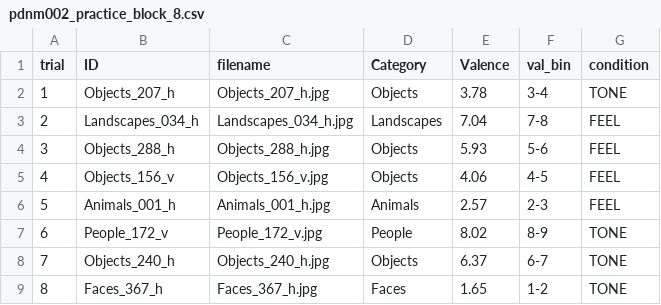
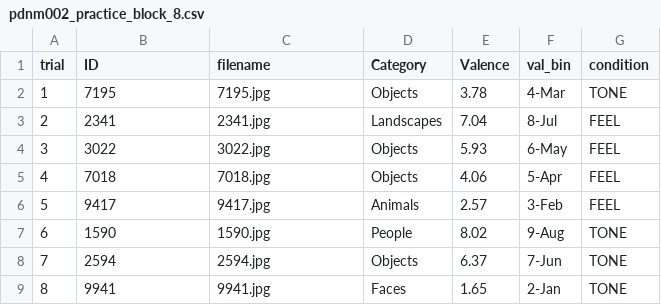
Before and after one commit to foramkamdar23/pd_nonmotor, a CSV file: stimuli/blocks/pdnm002_sessions/pdnm002_practice_block_8.csv, drawn as a sheet.

```diff
--- a/stimuli/blocks/pdnm002_sessions/pdnm002_practice_block_8.csv
+++ b/stimuli/blocks/pdnm002_sessions/pdnm002_practice_block_8.csv
@@ -1,9 +1,9 @@
 trial,ID,filename,Category,Valence,val_bin,condition
-1,Objects_207_h,Objects_207_h.jpg,Objects,3.78,3-4,TONE
-2,Landscapes_034_h,Landscapes_034_h.jpg,Landscapes,7.04,7-8,FEEL
-3,Objects_288_h,Objects_288_h.jpg,Objects,5.93,5-6,FEEL
-4,Objects_156_v,Objects_156_v.jpg,Objects,4.06,4-5,FEEL
-5,Animals_001_h,Animals_001_h.jpg,Animals,2.57,2-3,FEEL
-6,People_172_v,People_172_v.jpg,People,8.02,8-9,TONE
-7,Objects_240_h,Objects_240_h.jpg,Objects,6.37,6-7,TONE
-8,Faces_367_h,Faces_367_h.jpg,Faces,1.65,1-2,TONE
+1,7195,7195.jpg,Objects,3.78,4-Mar,TONE
+2,2341,2341.jpg,Landscapes,7.04,8-Jul,FEEL
+3,3022,3022.jpg,Objects,5.93,6-May,FEEL
+4,7018,7018.jpg,Objects,4.06,5-Apr,FEEL
+5,9417,9417.jpg,Animals,2.57,3-Feb,FEEL
+6,1590,1590.jpg,People,8.02,9-Aug,TONE
+7,2594,2594.jpg,Objects,6.37,7-Jun,TONE
+8,9941,9941.jpg,Faces,1.65,2-Jan,TONE
```
Also changed, not shown: 10 other files.
